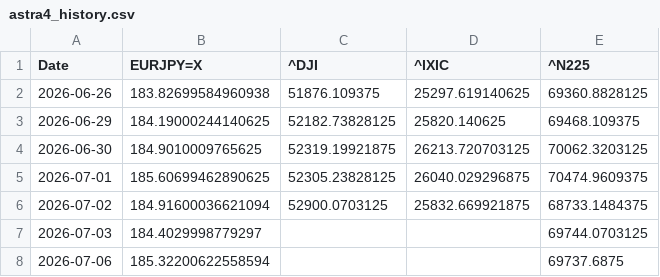
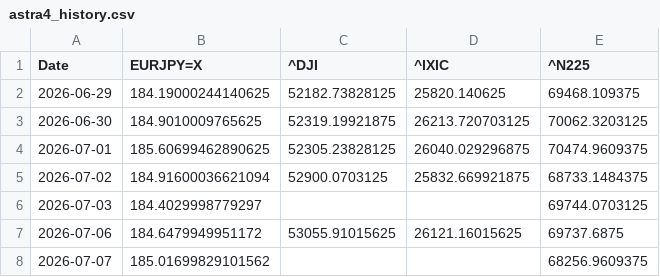
Before and after one commit to SakuraIndex/3_Sakura_Space, a CSV file: docs/outputs/astra4_history.csv, drawn as a sheet.

```diff
--- a/docs/outputs/astra4_history.csv
+++ b/docs/outputs/astra4_history.csv
@@ -1,3 +1,2 @@
 Date,EURJPY=X,^DJI,^IXIC,^N225
-2026-06-26,183.82699584960938,51876.109375,25297.619140625,69360.8828125
 2026-06-29,184.19000244140625,52182.73828125,25820.140625,69468.109375
@@ -7,2 +6,3 @@ Date,EURJPY=X,^DJI,^IXIC,^N225
 2026-07-03,184.4029998779297,,,69744.0703125
-2026-07-06,185.32200622558594,,,69737.6875
+2026-07-06,184.6479949951172,53055.91015625,26121.16015625,69737.6875
+2026-07-07,185.01699829101562,,,68256.9609375
```
Also changed, not shown: docs/outputs/astra4_intraday.csv, 4 other files.
